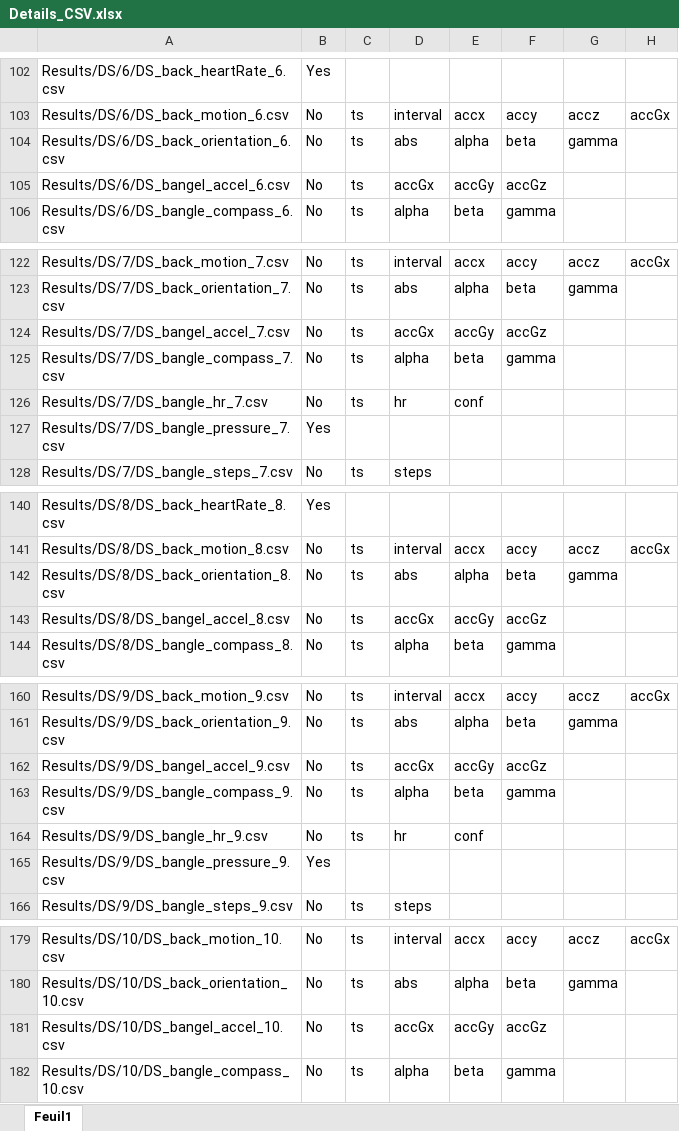
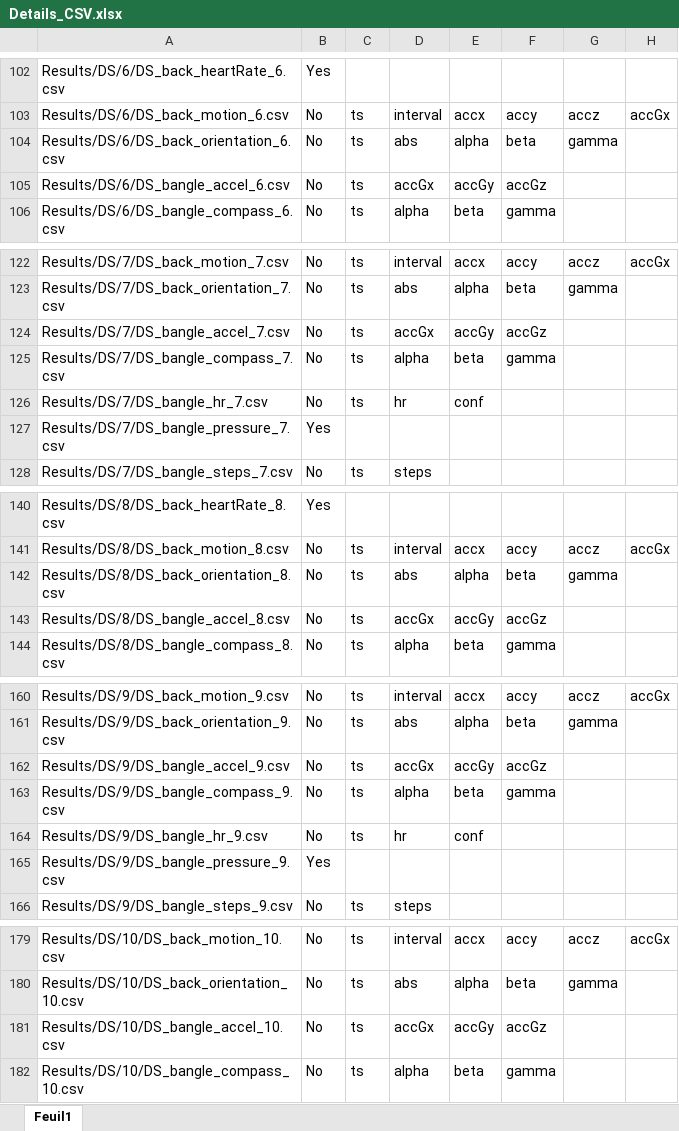
Before and after one commit to dariosalvi78/Malisa-Dataset, an Excel workbook: Details_CSV.xlsx, sheet Feuil1, drawn as a sheet; only a part is shown, gaps mark what is left out; values as stored, in another font and other column widths than the file's, no borders; the diff covers the shown part only; the diff names each change by its address in the sheet, - before the commit and + after, or states it on an @@ line.

```diff
--- a/Details_CSV.xlsx (sheet Feuil1)
+++ b/Details_CSV.xlsx (sheet Feuil1)
-A105: Results/DS/6/DS_bangel_accel_6.csv
+A105: Results/DS/6/DS_bangle_accel_6.csv
-A124: Results/DS/7/DS_bangel_accel_7.csv
+A124: Results/DS/7/DS_bangle_accel_7.csv
-A143: Results/DS/8/DS_bangel_accel_8.csv
+A143: Results/DS/8/DS_bangle_accel_8.csv
-A162: Results/DS/9/DS_bangel_accel_9.csv
+A162: Results/DS/9/DS_bangle_accel_9.csv
-A181: Results/DS/10/DS_bangel_accel_10.csv
+A181: Results/DS/10/DS_bangle_accel_10.csv
```
Also changed, not shown: 55 edited cells elsewhere in this sheet, 2 other files.
